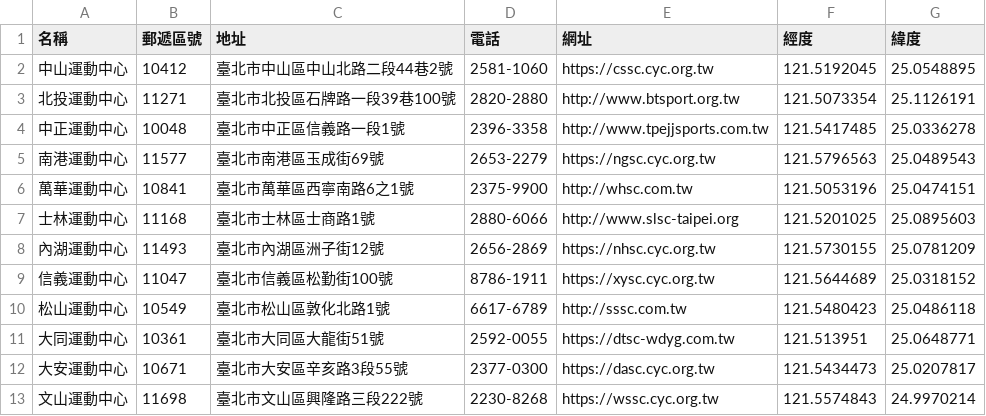
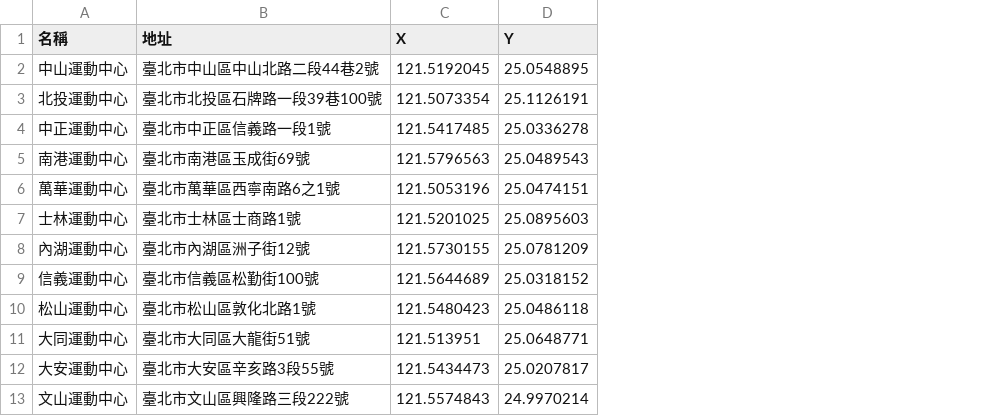
Before and after one commit to dola1210/DBMS21-Team26, a CSV file: csv/sport center.csv, drawn as a sheet; removed rows and columns are numbered as before the commit, all else as after; the diff names each change by its address in the sheet, - before the commit and + after, or states it on an @@ line.

```diff
--- a/csv/sport center.csv
+++ b/csv/sport center.csv
-column B (郵遞區號), rows 2-13: 10412 | 11271 | 10048 | 11577 | 10841 | 11168 | 11493 | 11047 | 10549 | 10361 | 10671 | 11698
-column D (電話), rows 2-13: 2581-1060 | 2820-2880 | 2396-3358 | 2653-2279 | 2375-9900 | 2880-6066 | 2656-2869 | 8786-1911 | 6617-6789 | 2592-0055 | 2377-0300 | 2230-8268
-column E (網址), rows 2-13: https://cssc.cyc.org.tw | http://www.btsport.org.tw | http://www.tpejjsports.com.tw | https://ngsc.cyc.org.tw | http://whsc.com.tw | http://www.slsc-taipei.org | https://nhsc.cyc.org.tw | https://xysc.cyc.org.tw | http://sssc.com.tw | https://dtsc-wdyg.com.tw | https://dasc.cyc.org.tw | https://wssc.cyc.org.tw
-C1: 經度
+C1: X
-D1: 緯度
+D1: Y
```
Also changed, not shown: csv/clinic.csv, csv/school.csv, 4 other files.
